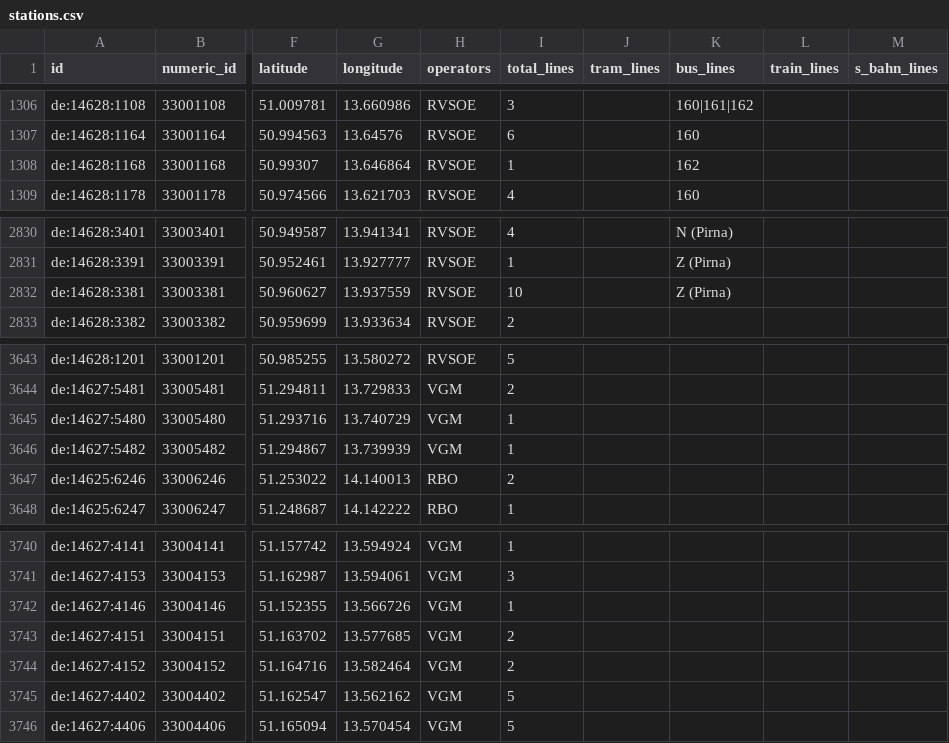
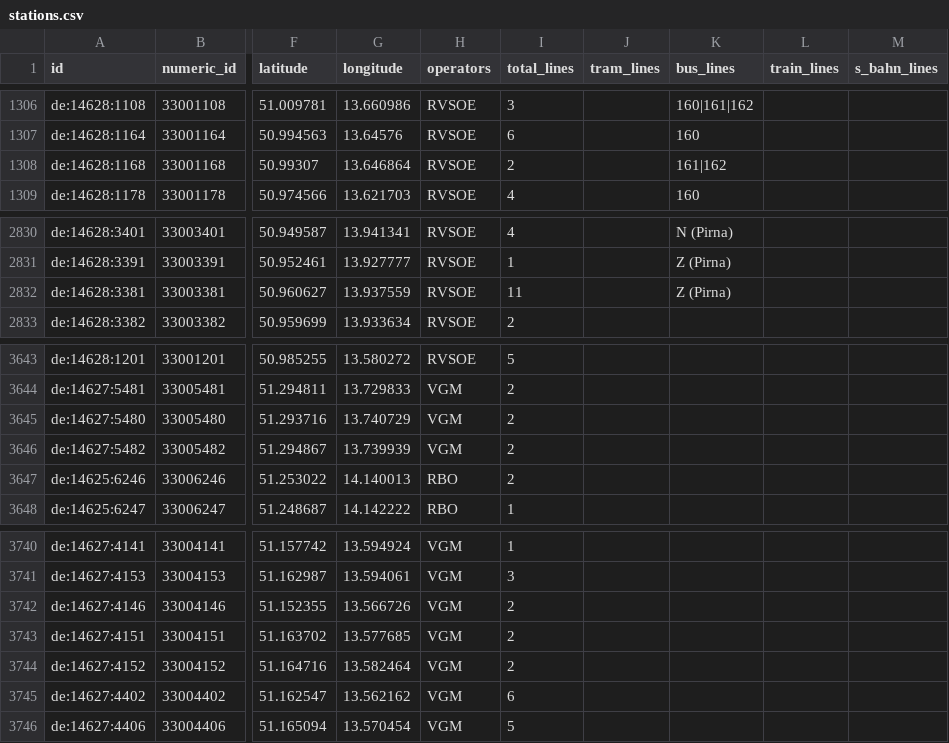
Before and after one commit to kiliankoe/vvo, a CSV file: data/stations.csv, drawn as a sheet; only a part is shown, gaps mark what is left out; the diff names each change by its address in the sheet, - before the commit and + after, or states it on an @@ line.

```diff
--- a/data/stations.csv
+++ b/data/stations.csv
-I1308 (total_lines): 1
+I1308 (total_lines): 2
-K1308 (bus_lines): 162
+K1308 (bus_lines): 161|162
-I2832 (total_lines): 10
+I2832 (total_lines): 11
-I3645:I3646 (total_lines): 1
+I3645:I3646 (total_lines): 2
-I3742 (total_lines): 1
+I3742 (total_lines): 2
-I3745 (total_lines): 5
+I3745 (total_lines): 6
```
Also changed, not shown: 3 other files.
